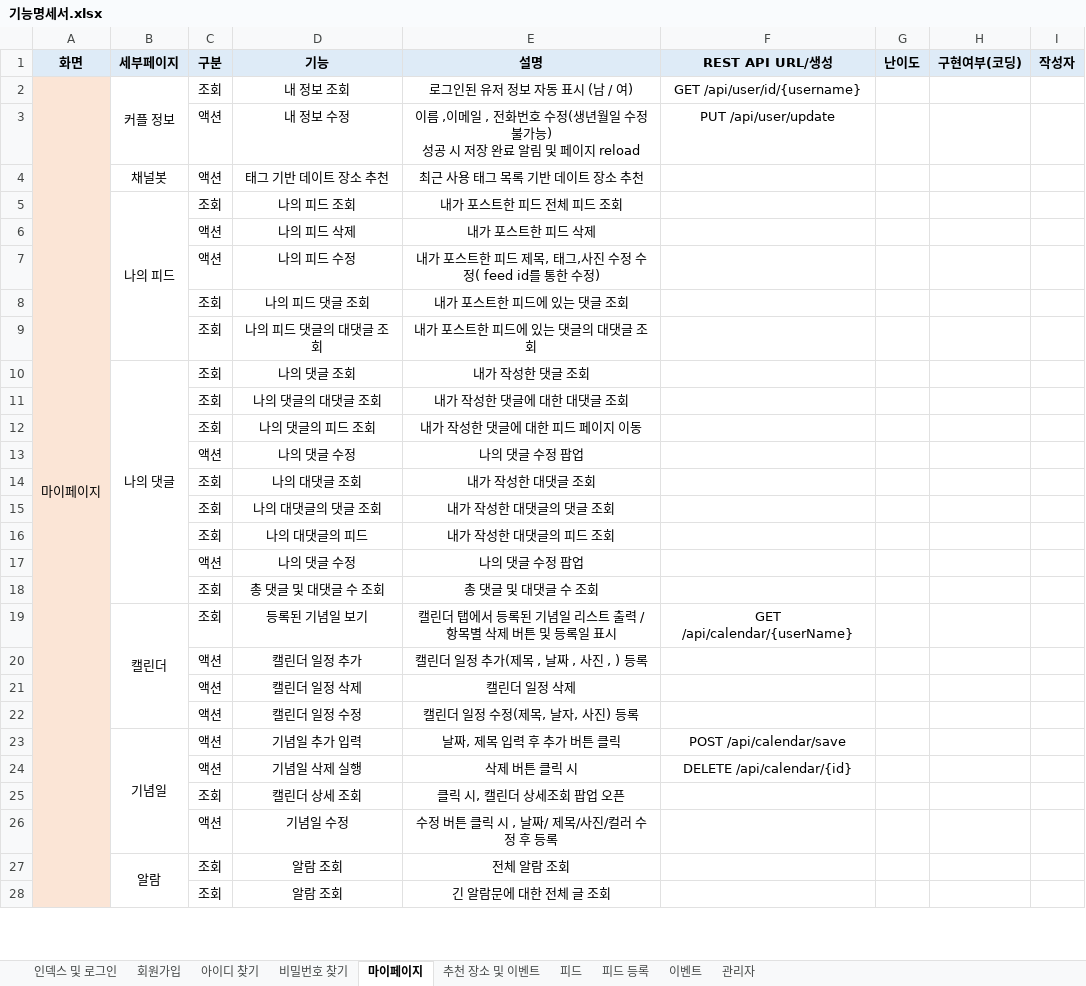
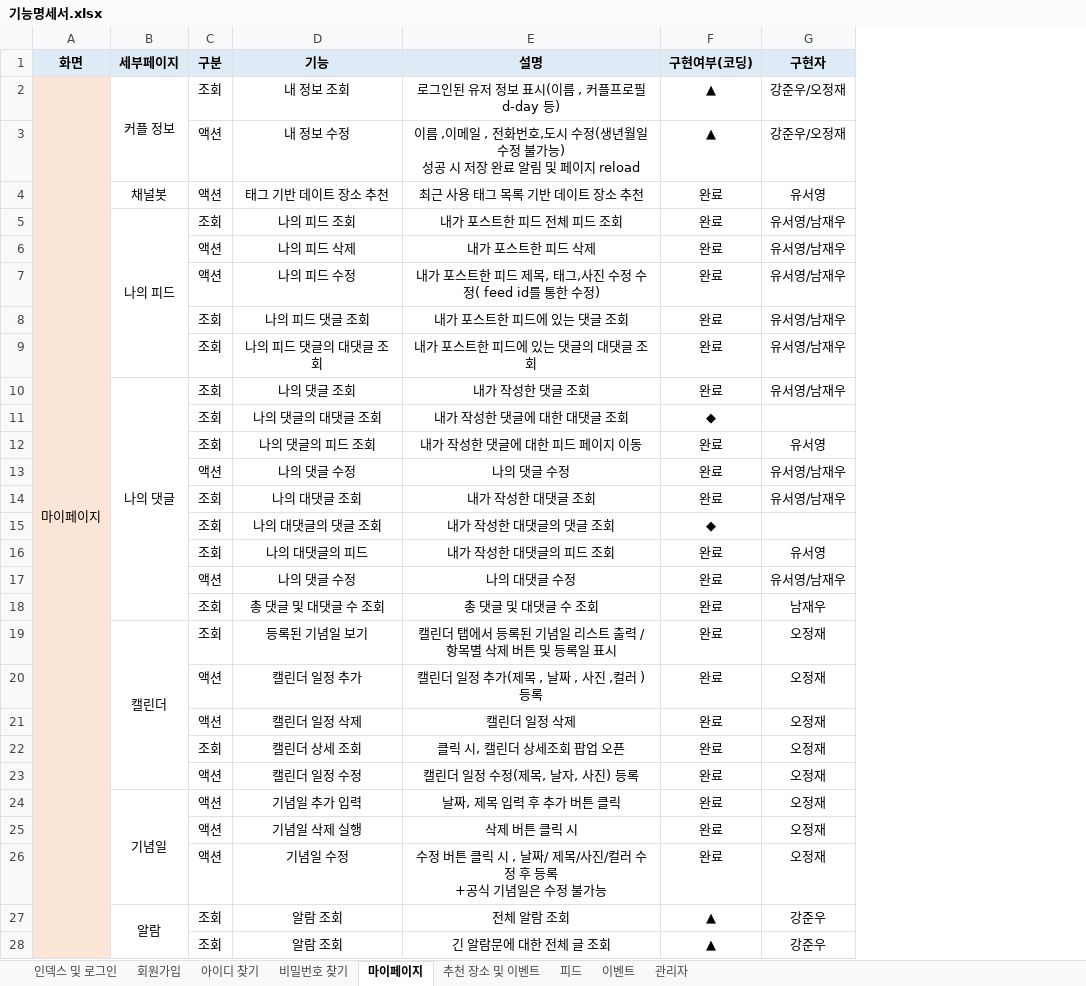
Before and after one commit to YooSeoyoung/NAMANSOLOJAVA, an Excel workbook: 기능명세서.xlsx, sheet 마이페이지, drawn as a sheet; only a part is shown; values as stored, in another font and other column widths than the file's, no borders; removed rows and columns are numbered as before the commit, all else as after; ↵ is a line break in a cell; the diff covers the shown part only; the diff names each change by its address in the sheet, - before the commit and + after, or states it on an @@ line.

```diff
--- a/기능명세서.xlsx (sheet 마이페이지)
+++ b/기능명세서.xlsx (sheet 마이페이지)
-sheet tab: 피드 등록
-column F (REST API URL/생성), rows 2-24: GET /api/user/id/{username} | PUT /api/user/update |  |  |  |  |  |  |  |  |  |  |  |  |  |  |  | GET /api/calendar/{userName} |  |  |  | POST /api/calendar/save | DELETE /api/calendar/{id}
-column G (난이도), empty
-column I (작성자), empty
+column G (구현자), rows 2-21: 강준우/오정재 | 강준우/오정재 | 유서영 | 유서영/남재우 | 유서영/남재우 | 유서영/남재우 | 유서영/남재우 | 유서영/남재우 | 유서영/남재우 |  | 유서영 | 유서영/남재우 | 유서영/남재우 |  | 유서영 | 유서영/남재우 | 남재우 | 오정재 | 오정재 | 오정재; rows 23-28: 오정재 | 오정재 | 오정재 | 오정재 | 강준우 | 강준우
-E2 (설명): 로그인된 유저 정보 자동 표시 (남 / 여)
+E2 (설명): 로그인된 유저 정보 표시(이름 , 커플프로필 d-day 등)
-F2:F3 (구현여부(코딩)): (empty)
+F2:F3 (구현여부(코딩)): ▲
-E3 (설명): …전화번호 수정(…
+E3 (설명): …전화번호,도시 수정(…
-F4:F10 (구현여부(코딩)): (empty)
+F4:F10 (구현여부(코딩)): 완료
-F11 (구현여부(코딩)): (empty)
+F11 (구현여부(코딩)): ◆
-F12:F14 (구현여부(코딩)): (empty)
+F12:F14 (구현여부(코딩)): 완료
-E13 (설명): 나의 댓글 수정 팝업
+E13 (설명): 나의 댓글 수정
-F15 (구현여부(코딩)): (empty)
+F15 (구현여부(코딩)): ◆
-F16:F21 (구현여부(코딩)): (empty)
+F16:F21 (구현여부(코딩)): 완료
-E17 (설명): 나의 댓글 수정 팝업
+E17 (설명): 나의 대댓글 수정
-E20 (설명): 캘린더 일정 추가(제목 , 날짜 , 사진 , ) 등록
+E20 (설명): 캘린더 일정 추가(제목 , 날짜 , 사진 ,컬러 ) 등록
+row 22:  |  | 조회 | 캘린더 상세 조회 | 클릭 시, 캘린더 상세조회 팝업 오픈 | 완료 | 오정재
-F23:F25 (구현여부(코딩)): (empty)
+F23:F25 (구현여부(코딩)): 완료
-row 25:  |  | 조회 | 캘린더 상세 조회 | 클릭 시, 캘린더 상세조회 팝업 오픈
-E26 (설명): 수정 버튼 클릭 시 , 날짜/ 제목/사진/컬러 수정 후 등록
+E26 (설명): 수정 버튼 클릭 시 , 날짜/ 제목/사진/컬러 수정 후 등록 ↵ +공식 기념일은 수정 불가능
-F26 (구현여부(코딩)): (empty)
+F26 (구현여부(코딩)): 완료
-F27:F28 (구현여부(코딩)): (empty)
+F27:F28 (구현여부(코딩)): ▲
```
Also changed, not shown: 2 added rows and 20 edited cells elsewhere in this sheet, sheet 피드, sheet 회원가입, sheet 관리자, sheet 비밀번호 찾기, sheet 인덱스 및 로그인, sheet 아이디 찾기, 1 more sheet, 2 other files.
